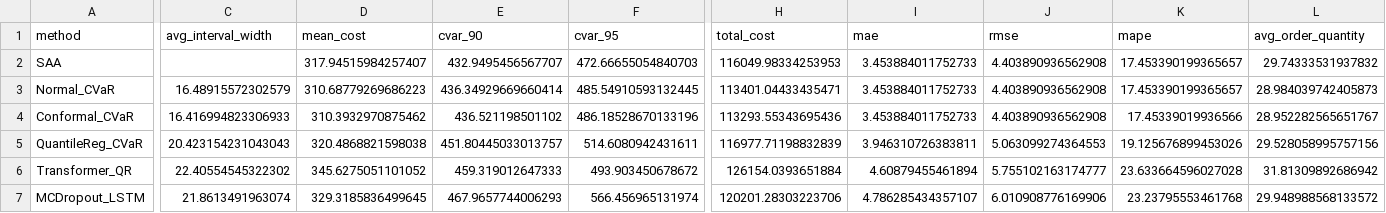
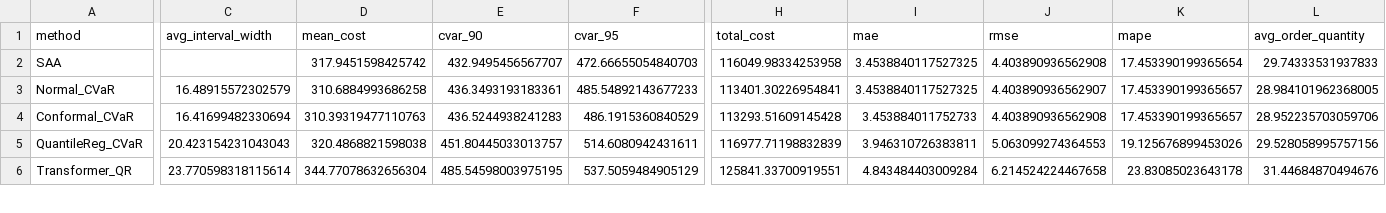
Before and after one commit to RafaelLopesPinheiro/inventory_cvar_project, a CSV file: results/results_summary.csv, drawn as a sheet; only a part is shown, gaps mark what is left out; removed rows and columns are numbered as before the commit, all else as after; rows hold the shown columns only; the diff covers the shown part only; the diff names each change by its address in the sheet, - before the commit and + after, or states it on an @@ line.

```diff
--- a/results/results_summary.csv
+++ b/results/results_summary.csv
-D2 (mean_cost): 317.94515984257407
+D2 (mean_cost): 317.9451598425742
-H2 (total_cost): 116049.98334253953
+H2 (total_cost): 116049.98334253958
-I2:I3 (mae): 3.453884011752733
+I2:I3 (mae): 3.4538840117527325
-K2 (mape): 17.453390199365657
+K2 (mape): 17.453390199365654
-L2 (avg_order_quantity): 29.74333531937832
+L2 (avg_order_quantity): 29.74333531937833
-D3 (mean_cost): 310.68779269686223
+D3 (mean_cost): 310.6884993686258
-E3 (cvar_90): 436.34929669660414
+E3 (cvar_90): 436.3493193183361
-F3 (cvar_95): 485.54910593132445
+F3 (cvar_95): 485.54892143677233
-H3 (total_cost): 113401.04433435471
+H3 (total_cost): 113401.30226954841
-J3 (rmse): 4.403890936562908
+J3 (rmse): 4.403890936562907
-L3 (avg_order_quantity): 28.984039742405873
+L3 (avg_order_quantity): 28.984101962368005
-C4 (avg_interval_width): 16.416994823306933
+C4 (avg_interval_width): 16.41699482330694
-D4 (mean_cost): 310.3932970875462
+D4 (mean_cost): 310.39319477110763
-E4 (cvar_90): 436.521198501102
+E4 (cvar_90): 436.5244938241283
-F4 (cvar_95): 486.18528670133196
+F4 (cvar_95): 486.1915360840529
-H4 (total_cost): 113293.55343695436
+H4 (total_cost): 113293.51609145428
-K4 (mape): 17.45339019936566
+K4 (mape): 17.453390199365657
-L4 (avg_order_quantity): 28.952282565651767
+L4 (avg_order_quantity): 28.952235703059706
-C6 (avg_interval_width): 22.40554545322302
+C6 (avg_interval_width): 23.770598318115614
-D6 (mean_cost): 345.6275051101052
+D6 (mean_cost): 344.77078632656304
-E6 (cvar_90): 459.319012647333
+E6 (cvar_90): 485.54598003975195
-F6 (cvar_95): 493.903450678672
+F6 (cvar_95): 537.5059484905129
-H6 (total_cost): 126154.0393651884
+H6 (total_cost): 125841.33700919551
-I6 (mae): 4.60879455461894
+I6 (mae): 4.843484403009284
-J6 (rmse): 5.755102163174777
+J6 (rmse): 6.214524224467658
-K6 (mape): 23.633664596027028
+K6 (mape): 23.83085023643178
-L6 (avg_order_quantity): 31.81309892686942
+L6 (avg_order_quantity): 31.44684870494676
-row 7: MCDropout_LSTM | 21.8613491963074 | 329.3185836499645 | 467.9657744006293 | 566.456965131974 | 120201.28303223706 | 4.786285434357107 | 6.010908776169906 | 23.23795553461768 | 29.948988568133572
```
Also changed, not shown: 1 added row and 23 edited cells elsewhere in this file, results/multi_store/detailed_results.csv, results/multi_store/summary_statistics.csv, 7 other files.
